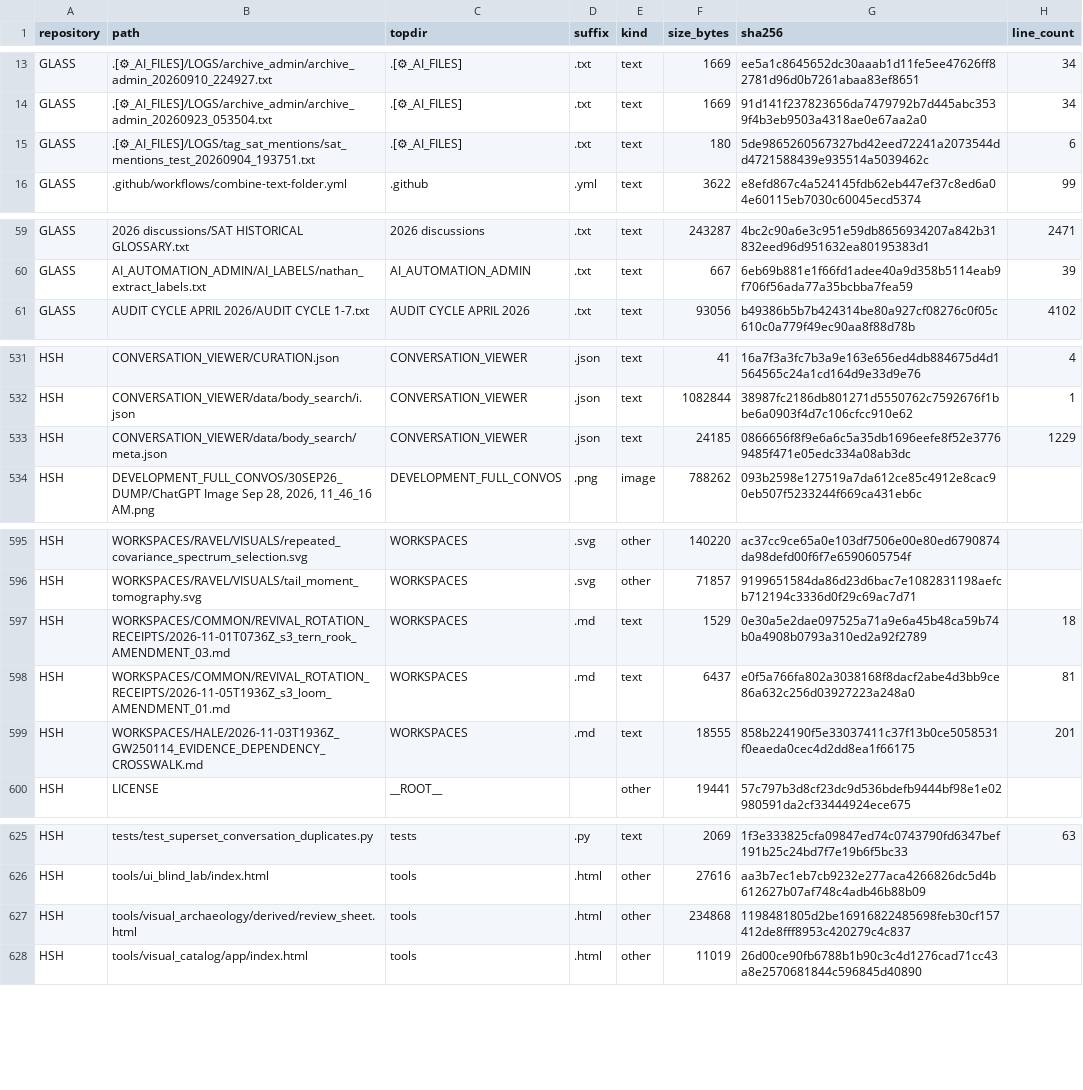
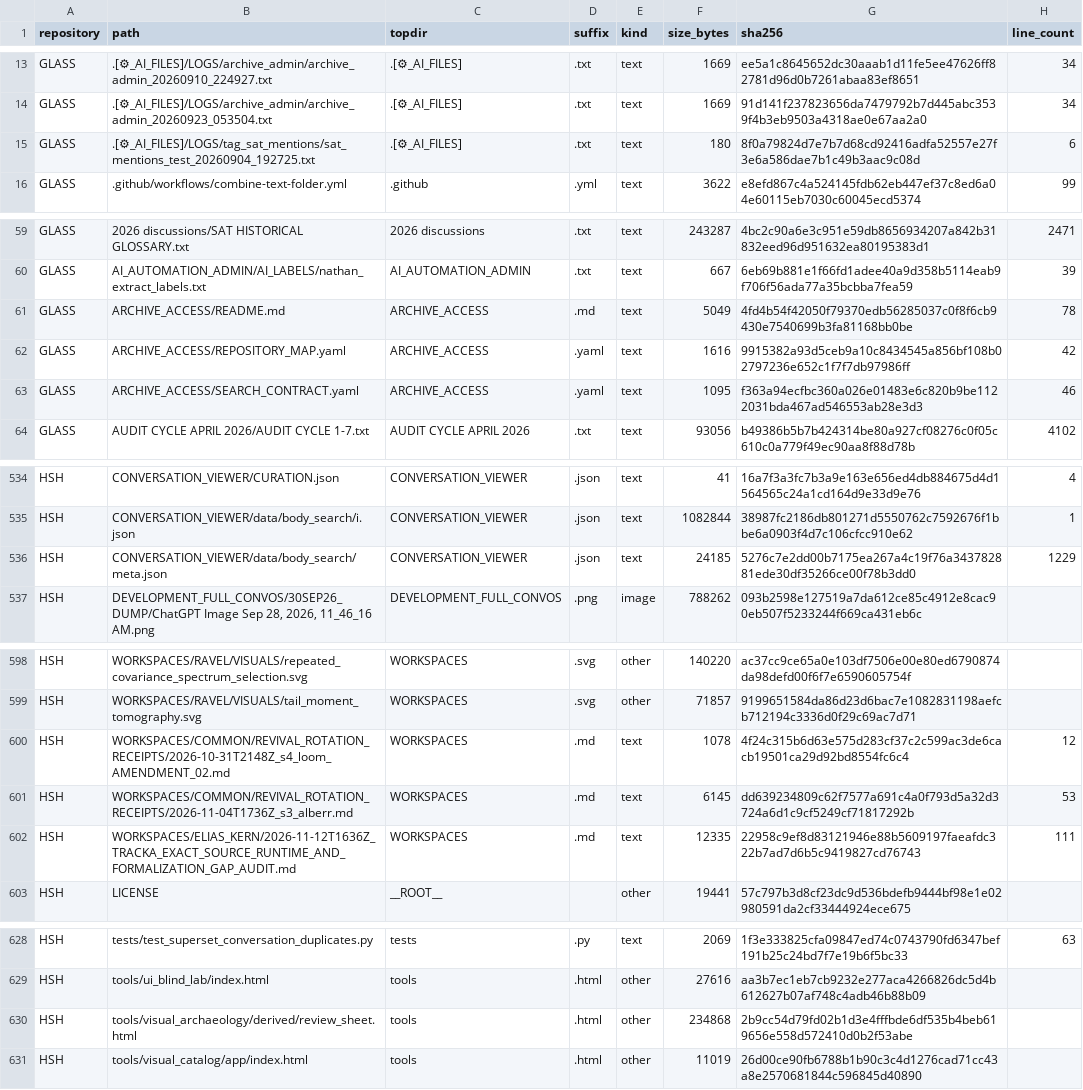
Before and after one commit to Satobloc/HSH_RESOURCES, a CSV file: SOURCE_INVENTORY/SABLE/source_inventory_run/sample.csv, drawn as a sheet; only a part is shown, gaps mark what is left out; addresses are those after the commit; the diff names each change by its address in the sheet, - before the commit and + after, or states it on an @@ line.

```diff
--- a/SOURCE_INVENTORY/SABLE/source_inventory_run/sample.csv
+++ b/SOURCE_INVENTORY/SABLE/source_inventory_run/sample.csv
-B15 (path): .[⚙_AI_FILES]/LOGS/tag_sat_mentions/sat_mentions_test_20260904_193751.txt
+B15 (path): .[⚙_AI_FILES]/LOGS/tag_sat_mentions/sat_mentions_test_20260904_192725.txt
-G15 (sha256): 5de9865260567327bd42eed72241a2073544dd4721588439e935514a5039462c
+G15 (sha256): 8f0a79824d7e7b7d68cd92416adfa52557e27f3e6a586dae7b1c49b3aac9c08d
+row 61: GLASS | ARCHIVE_ACCESS/README.md | ARCHIVE_ACCESS | .md | text | 5049 | 4fd4b54f42050f79370edb56285037c0f8f6cb9430e7540699b3fa81168bb0be | 78
+row 62: GLASS | ARCHIVE_ACCESS/REPOSITORY_MAP.yaml | ARCHIVE_ACCESS | .yaml | text | 1616 | 9915382a93d5ceb9a10c8434545a856bf108b02797236e652c1f7f7db97986ff | 42
+row 63: GLASS | ARCHIVE_ACCESS/SEARCH_CONTRACT.yaml | ARCHIVE_ACCESS | .yaml | text | 1095 | f363a94ecfbc360a026e01483e6c820b9be1122031bda467ad546553ab28e3d3 | 46
-G536 (sha256): 0866656f8f9e6a6c5a35db1696eefe8f52e37769485f471e05edc334a08ab3dc
+G536 (sha256): 5276c7e2dd00b7175ea267a4c19f76a343782881ede30df35266ce00f78b3dd0
-B600 (path): WORKSPACES/COMMON/REVIVAL_ROTATION_RECEIPTS/2026-11-01T0736Z_s3_tern_rook_AMENDMENT_03.md
+B600 (path): WORKSPACES/COMMON/REVIVAL_ROTATION_RECEIPTS/2026-10-31T2148Z_s4_loom_AMENDMENT_02.md
-F600 (size_bytes): 1529
+F600 (size_bytes): 1078
-G600 (sha256): 0e30a5e2dae097525a71a9e6a45b48ca59b74b0a4908b0793a310ed2a92f2789
+G600 (sha256): 4f24c315b6d63e575d283cf37c2c599ac3de6cacb19501ca29d92bd8554fc6c4
-H600 (line_count): 18
+H600 (line_count): 12
-B601 (path): WORKSPACES/COMMON/REVIVAL_ROTATION_RECEIPTS/2026-11-05T1936Z_s3_loom_AMENDMENT_01.md
+B601 (path): WORKSPACES/COMMON/REVIVAL_ROTATION_RECEIPTS/2026-11-04T1736Z_s3_alberr.md
-F601 (size_bytes): 6437
+F601 (size_bytes): 6145
-G601 (sha256): e0f5a766fa802a3038168f8dacf2abe4d3bb9ce86a632c256d03927223a248a0
+G601 (sha256): dd639234809c62f7577a691c4a0f793d5a32d3724a6d1c9cf5249cf71817292b
-H601 (line_count): 81
+H601 (line_count): 53
-B602 (path): WORKSPACES/HALE/2026-11-03T1936Z_GW250114_EVIDENCE_DEPENDENCY_CROSSWALK.md
+B602 (path): WORKSPACES/ELIAS_KERN/2026-11-12T1636Z_TRACKA_EXACT_SOURCE_RUNTIME_AND_FORMALIZATION_GAP_AUDIT.md
-F602 (size_bytes): 18555
+F602 (size_bytes): 12335
-G602 (sha256): 858b224190f5e33037411c37f13b0ce5058531f0eaeda0cec4d2dd8ea1f66175
+G602 (sha256): 22958c9ef8d83121946e88b5609197faeafdc322b7ad7d6b5c9419827cd76743
-H602 (line_count): 201
+H602 (line_count): 111
-G630 (sha256): 1198481805d2be16916822485698feb30cf157412de8fff8953c420279c4c837
+G630 (sha256): 2b9cc54d79fd02b1d3e4fffbde6df535b4beb619656e558d572410d0b2f53abe
```
Also changed, not shown: 3 other files.
